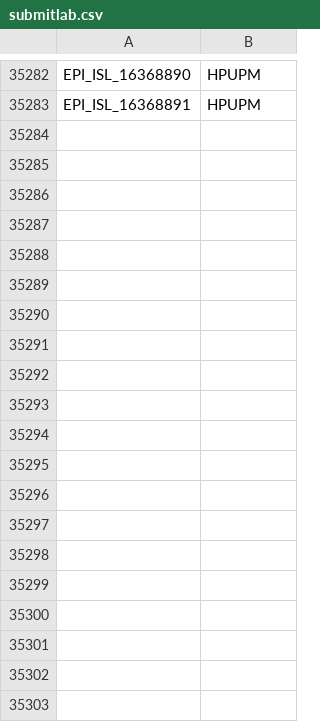
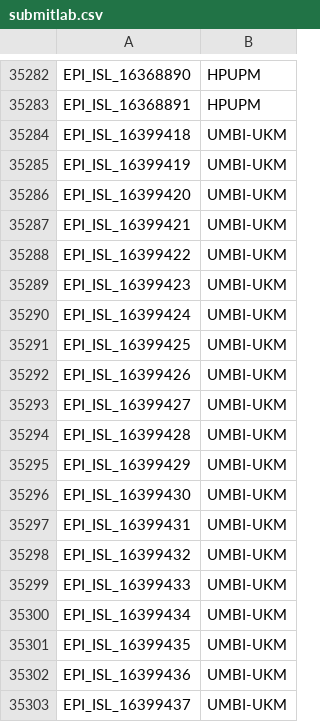
Before and after one commit to mgvi-nibm/c19-gsv, a CSV file: submitlab.csv, drawn as a sheet; only a part is shown, gaps mark what is left out; the diff covers the shown part only.

Commit message:
Updated data

```diff
--- a/submitlab.csv
+++ b/submitlab.csv
@@ -35283 +35283,21 @@
 "EPI_ISL_16368891","HPUPM"
+"EPI_ISL_16399418","UMBI-UKM"
+"EPI_ISL_16399419","UMBI-UKM"
+"EPI_ISL_16399420","UMBI-UKM"
+"EPI_ISL_16399421","UMBI-UKM"
+"EPI_ISL_16399422","UMBI-UKM"
+"EPI_ISL_16399423","UMBI-UKM"
+"EPI_ISL_16399424","UMBI-UKM"
+"EPI_ISL_16399425","UMBI-UKM"
+"EPI_ISL_16399426","UMBI-UKM"
+"EPI_ISL_16399427","UMBI-UKM"
+"EPI_ISL_16399428","UMBI-UKM"
+"EPI_ISL_16399429","UMBI-UKM"
+"EPI_ISL_16399430","UMBI-UKM"
+"EPI_ISL_16399431","UMBI-UKM"
+"EPI_ISL_16399432","UMBI-UKM"
+"EPI_ISL_16399433","UMBI-UKM"
+"EPI_ISL_16399434","UMBI-UKM"
+"EPI_ISL_16399435","UMBI-UKM"
+"EPI_ISL_16399436","UMBI-UKM"
+"EPI_ISL_16399437","UMBI-UKM"
```
Also changed, not shown: 67 added rows elsewhere in this file, clades.csv, gender.csv, 10 other files.
